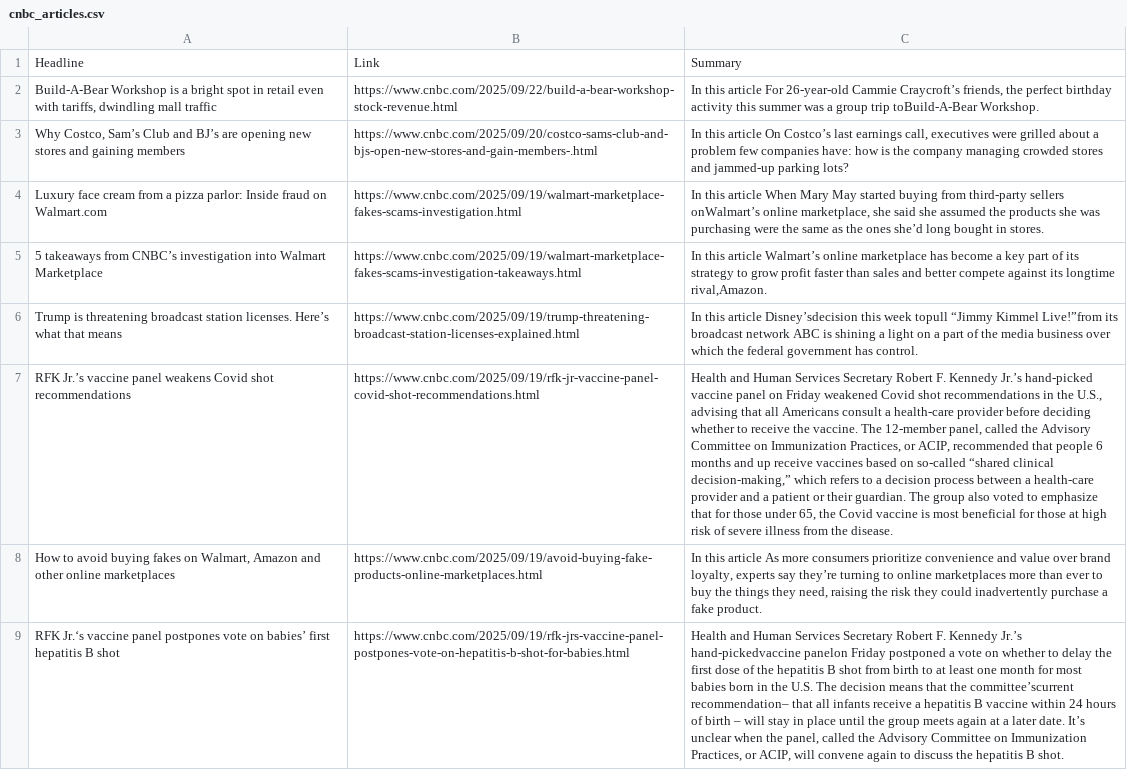
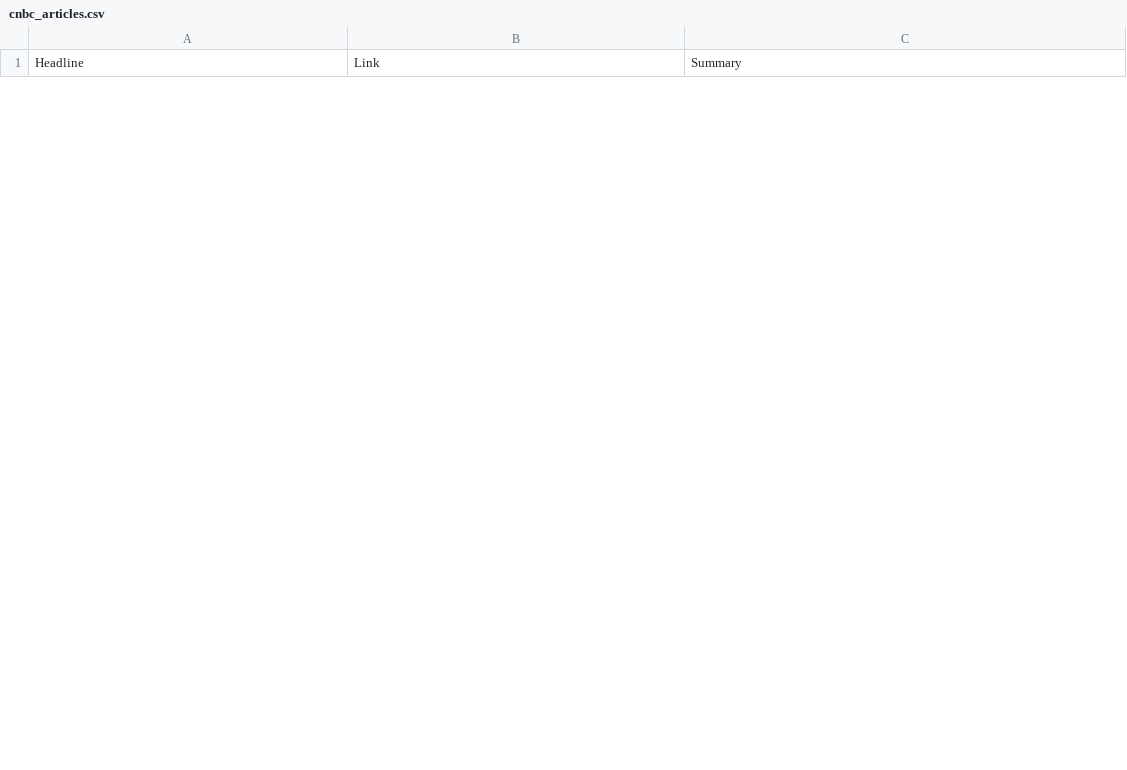
Before and after one commit to Hoboslim/EconomiScraperProject, a CSV file: Articles/cnbc_articles.csv, drawn as a sheet; only a part is shown; removed rows and columns are numbered as before the commit, all else as after; the diff covers the shown part only; the diff names each change by its address in the sheet, - before the commit and + after, or states it on an @@ line.

```diff
--- a/Articles/cnbc_articles.csv
+++ b/Articles/cnbc_articles.csv
-row 2: Build-A-Bear Workshop is a bright spot in retail even with tariffs, dwindling mall traffic | https://www.cnbc.com/2025/09/22/build-a-bear-workshop-stock-revenue.html | In this article For 26-year-old Cammie Craycroft’s friends, the perfect birthday activity this summer was a group trip toBuild-A-Bear Workshop.
-row 3: Why Costco, Sam’s Club and BJ’s are opening new stores and gaining members | https://www.cnbc.com/2025/09/20/costco-sams-club-and-bjs-open-new-stores-and-gain-members-.html | In this article On Costco’s last earnings call, executives were grilled about a problem few companies have: how is the company managing crowded stores and jammed-up parking lots?
-row 4: Luxury face cream from a pizza parlor: Inside fraud on Walmart.com | https://www.cnbc.com/2025/09/19/walmart-marketplace-fakes-scams-investigation.html | In this article When Mary May started buying from third-party sellers onWalmart’s online marketplace, she said she assumed the products she was purchasing were the same as the ones she’d long bought in stores.
-row 5: 5 takeaways from CNBC’s investigation into Walmart Marketplace | https://www.cnbc.com/2025/09/19/walmart-marketplace-fakes-scams-investigation-takeaways.html | In this article Walmart’s online marketplace has become a key part of its strategy to grow profit faster than sales and better compete against its longtime rival,Amazon.
-row 6: Trump is threatening broadcast station licenses. Here’s what that means | https://www.cnbc.com/2025/09/19/trump-threatening-broadcast-station-licenses-explained.html | In this article Disney’sdecision this week topull “Jimmy Kimmel Live!”from its broadcast network ABC is shining a light on a part of the media business over which the federal government has control.
-row 7: RFK Jr.’s vaccine panel weakens Covid shot recommendations | https://www.cnbc.com/2025/09/19/rfk-jr-vaccine-panel-covid-shot-recommendations.html | Health and Human Services Secretary Robert F. Kennedy Jr.’s hand-picked vaccine panel on Friday weakened Covid shot recommendations in the U.S., advising that all Americans consult a health-care provider before deciding whether to receive the vaccine. The 12-member panel, called the Advisory Committee on Immunization Practices, or ACIP, recommended that people 6 months and up receive vaccines based on so-called “shared clinical decision-making,” which refers to a decision process between a health-care provider and a patient or their guardian. The group also voted to emphasize that for those under 65, the Covid vaccine is most beneficial for those at high risk of severe illness from the disease.
-row 8: How to avoid buying fakes on Walmart, Amazon and other online marketplaces | https://www.cnbc.com/2025/09/19/avoid-buying-fake-products-online-marketplaces.html | In this article As more consumers prioritize convenience and value over brand loyalty, experts say they’re turning to online marketplaces more than ever to buy the things they need, raising the risk they could inadvertently purchase a fake product.
-row 9: RFK Jr.‘s vaccine panel postpones vote on babies’ first hepatitis B shot | https://www.cnbc.com/2025/09/19/rfk-jrs-vaccine-panel-postpones-vote-on-hepatitis-b-shot-for-babies.html | Health and Human Services Secretary Robert F. Kennedy Jr.’s hand-pickedvaccine panelon Friday postponed a vote on whether to delay the first dose of the hepatitis B shot from birth to at least one month for most babies born in the U.S. The decision means that the committee’scurrent recommendation– that all infants receive a hepatitis B vaccine within 24 hours of birth – will stay in place until the group meets again at a later date. It’s unclear when the panel, called the Advisory Committee on Immunization Practices, or ACIP, will convene again to discuss the hepatitis B shot.
```
Also changed, not shown: 20 added rows and 12 removed rows elsewhere in this file, 9 other files.
